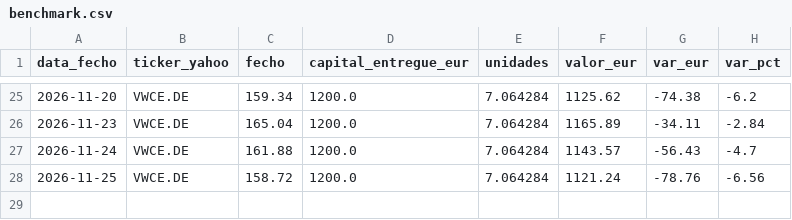
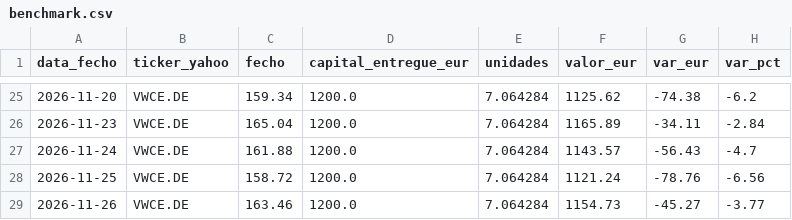
Before and after one commit to PedroDelgoat/MegaOKAI, a CSV file: dados/benchmark.csv, drawn as a sheet; only a part is shown, gaps mark what is left out.

```diff
--- a/dados/benchmark.csv
+++ b/dados/benchmark.csv
@@ -28 +28,2 @@ data_fecho,ticker_yahoo,fecho,capital_entregue_eur,unidades,valor_eur,var_eur,va
 2026-11-25,VWCE.DE,158.72,1200.0,7.064284,1121.24,-78.76,-6.56
+2026-11-26,VWCE.DE,163.46,1200.0,7.064284,1154.73,-45.27,-3.77
```
Also changed, not shown: dados/noticias.csv, dados/precos.csv, 1 other file.
